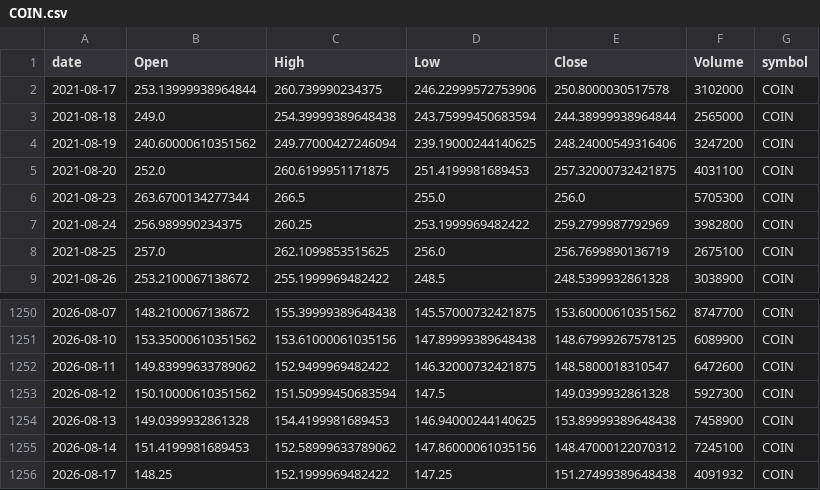
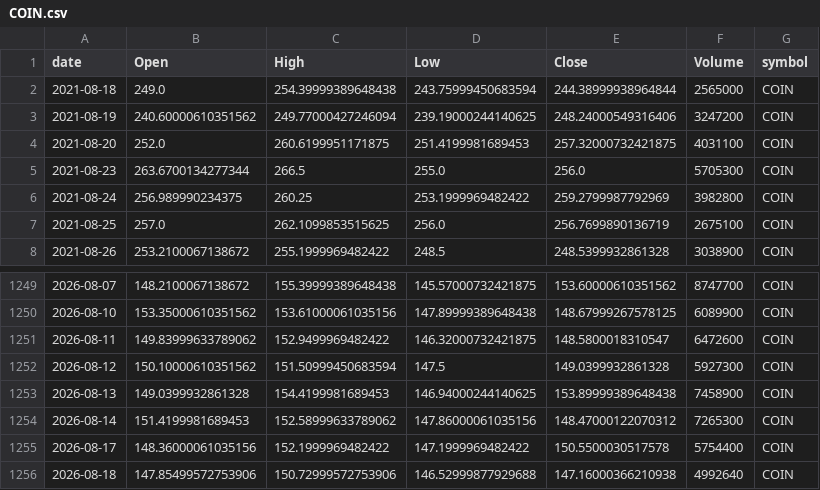
Before and after one commit to jauresfranck/pipeline_donnes-collectes_nettoye, a CSV file: data/COIN.csv, drawn as a sheet; only a part is shown, gaps mark what is left out.

```diff
--- a/data/COIN.csv
+++ b/data/COIN.csv
@@ -1,3 +1,2 @@
 date,Open,High,Low,Close,Volume,symbol
-2021-08-17,253.13999938964844,260.739990234375,246.22999572753906,250.8000030517578,3102000,COIN
 2021-08-18,249.0,254.39999389648438,243.75999450683594,244.38999938964844,2565000,COIN
@@ -1254,3 +1253,4 @@ date,Open,High,Low,Close,Volume,symbol
 2026-08-13,149.0399932861328,154.4199981689453,146.94000244140625,153.89999389648438,7458900,COIN
-2026-08-14,151.4199981689453,152.58999633789062,147.86000061035156,148.47000122070312,7245100,COIN
-2026-08-17,148.25,152.1999969482422,147.25,151.27499389648438,4091932,COIN
+2026-08-14,151.4199981689453,152.58999633789062,147.86000061035156,148.47000122070312,7265300,COIN
+2026-08-17,148.36000061035156,152.1999969482422,147.1999969482422,150.5500030517578,5754400,COIN
+2026-08-18,147.85499572753906,150.72999572753906,146.52999877929688,147.16000366210938,4992640,COIN
```
Also changed, not shown: data/LCID.csv, data/RIVN.csv, 28 other files.
